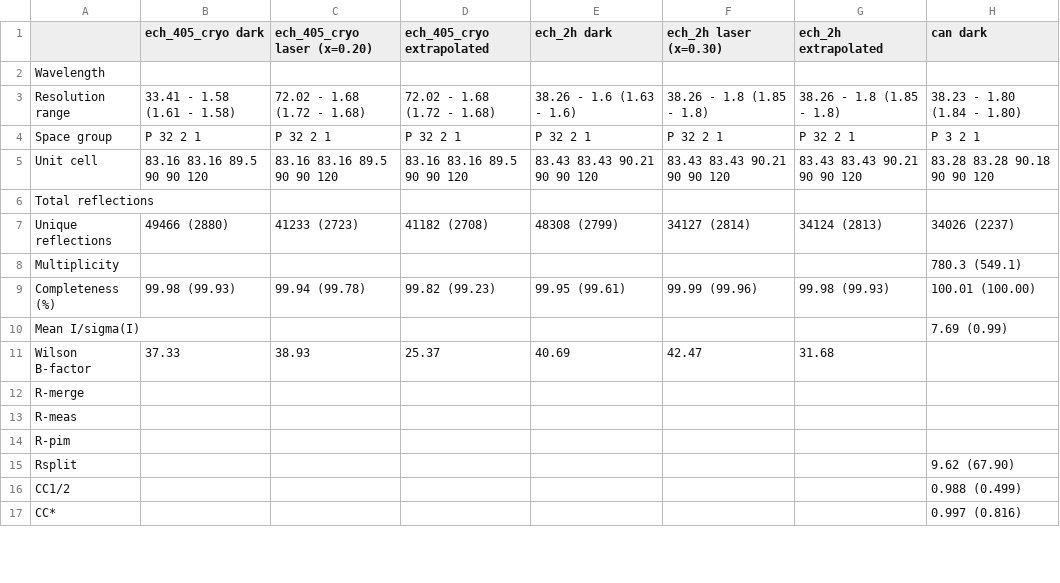
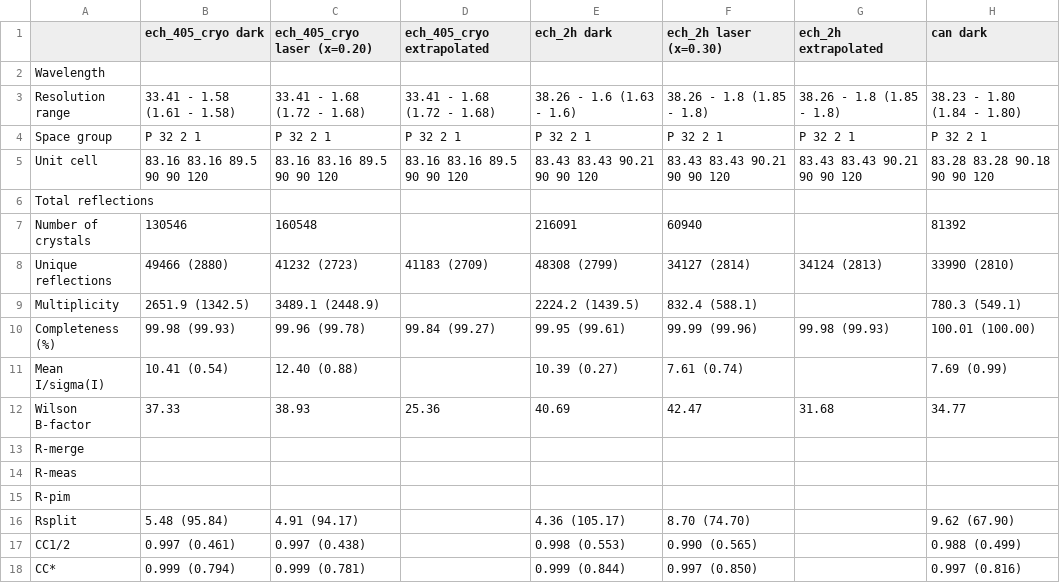
Before and after one commit to dmzabelskiy/tv_extrapolation_wrapper, a CSV file: results/ocp_final/Table1.csv, drawn as a sheet; only a part is shown; the diff covers the shown part only.

```diff
--- a/results/ocp_final/Table1.csv
+++ b/results/ocp_final/Table1.csv
@@ -2,11 +2,12 @@
 Wavelength,,,,,,,
-Resolution range,33.41  - 1.58 (1.61  - 1.58),72.02  - 1.68 (1.72  - 1.68),72.02  - 1.68 (1.72  - 1.68),38.26  - 1.6 (1.63  - 1.6),38.26  - 1.8 (1.85  - 1.8),38.26  - 1.8 (1.85  - 1.8),38.23 - 1.80 (1.84 - 1.80)
-Space group,P 32 2 1,P 32 2 1,P 32 2 1,P 32 2 1,P 32 2 1,P 32 2 1,P 3 2 1
+Resolution range,33.41  - 1.58 (1.61  - 1.58),33.41  - 1.68 (1.72  - 1.68),33.41  - 1.68 (1.72  - 1.68),38.26  - 1.6 (1.63  - 1.6),38.26  - 1.8 (1.85  - 1.8),38.26  - 1.8 (1.85  - 1.8),38.23 - 1.80 (1.84 - 1.80)
+Space group,P 32 2 1,P 32 2 1,P 32 2 1,P 32 2 1,P 32 2 1,P 32 2 1,P 32 2 1
 Unit cell,83.16 83.16 89.5 90 90 120,83.16 83.16 89.5 90 90 120,83.16 83.16 89.5 90 90 120,83.43 83.43 90.21 90 90 120,83.43 83.43 90.21 90 90 120,83.43 83.43 90.21 90 90 120,83.28 83.28 90.18 90 90 120
 Total reflections,,,,,,,
-Unique reflections,49466 (2880),41233 (2723),41182 (2708),48308 (2799),34127 (2814),34124 (2813),34026 (2237)
-Multiplicity,,,,,,,780.3 (549.1)
-Completeness (%),99.98 (99.93),99.94 (99.78),99.82 (99.23),99.95 (99.61),99.99 (99.96),99.98 (99.93),100.01 (100.00)
-Mean I/sigma(I),,,,,,,7.69 (0.99)
-Wilson B-factor,37.33,38.93,25.37,40.69,42.47,31.68,
+Number of crystals,130546,160548,,216091,60940,,81392
+Unique reflections,49466 (2880),41232 (2723),41183 (2709),48308 (2799),34127 (2814),34124 (2813),33990 (2810)
+Multiplicity,2651.9 (1342.5),3489.1 (2448.9),,2224.2 (1439.5),832.4 (588.1),,780.3 (549.1)
+Completeness (%),99.98 (99.93),99.96 (99.78),99.84 (99.27),99.95 (99.61),99.99 (99.96),99.98 (99.93),100.01 (100.00)
+Mean I/sigma(I),10.41 (0.54),12.40 (0.88),,10.39 (0.27),7.61 (0.74),,7.69 (0.99)
+Wilson B-factor,37.33,38.93,25.36,40.69,42.47,31.68,34.77
 R-merge,,,,,,,
@@ -14,4 +15,4 @@ R-meas,,,,,,,
 R-pim,,,,,,,
-Rsplit,,,,,,,9.62 (67.90)
-CC1/2,,,,,,,0.988 (0.499)
-CC*,,,,,,,0.997 (0.816)
+Rsplit,5.48 (95.84),4.91 (94.17),,4.36 (105.17),8.70 (74.70),,9.62 (67.90)
+CC1/2,0.997 (0.461),0.997 (0.438),,0.998 (0.553),0.990 (0.565),,0.988 (0.499)
+CC*,0.999 (0.794),0.999 (0.781),,0.999 (0.844),0.997 (0.850),,0.997 (0.816)
```
Also changed, not shown: 46 edited cells elsewhere in this file, 8 other files.
